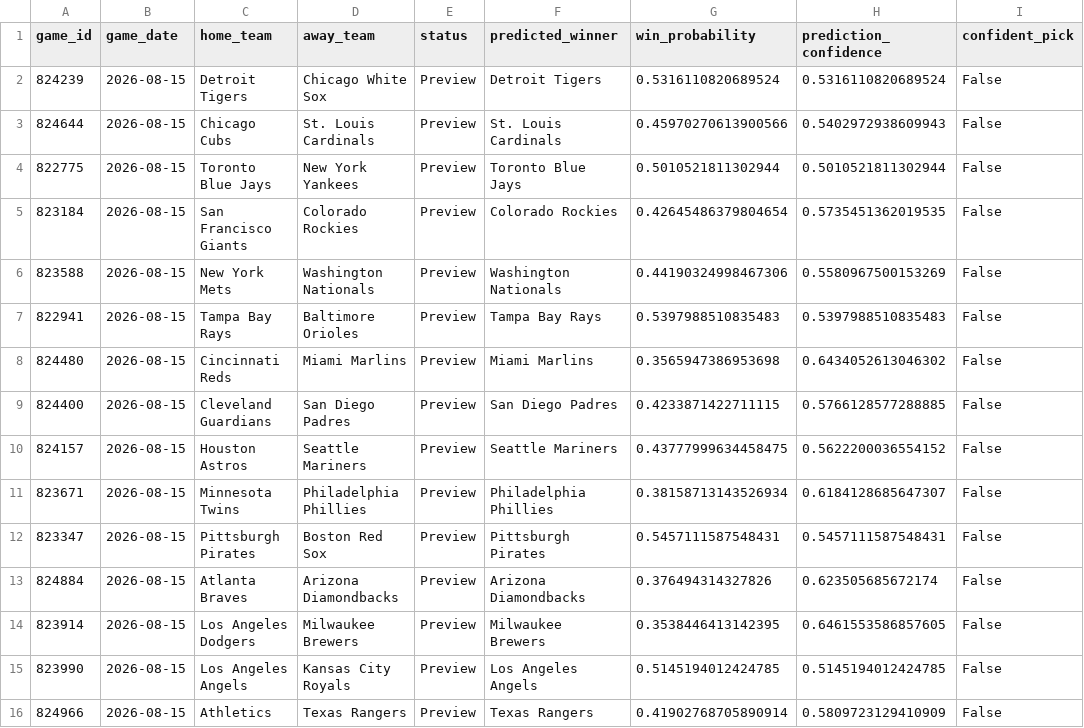
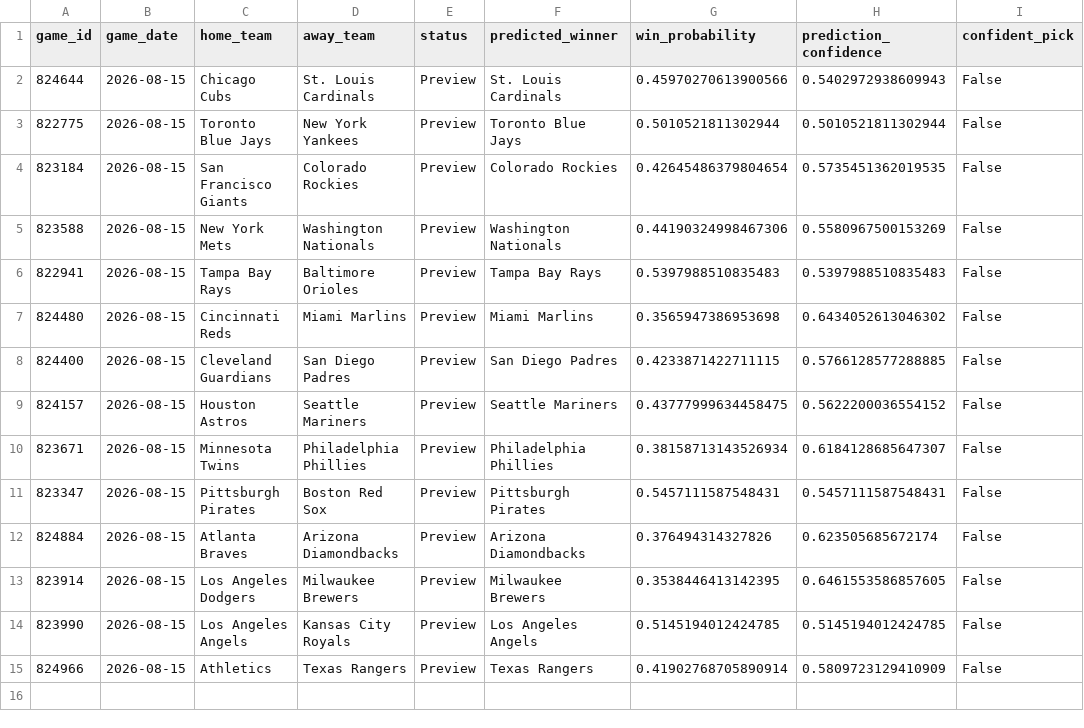
Before and after one commit to ByteLogic214/MLB-2026-Predictions, a CSV file: data/processed/predictions_final.csv, drawn as a sheet.

Commit message:
Predictions update [skip ci]

```diff
--- a/data/processed/predictions_final.csv
+++ b/data/processed/predictions_final.csv
@@ -1,3 +1,2 @@
 game_id,game_date,home_team,away_team,status,predicted_winner,win_probability,prediction_confidence,confident_pick
-824239,2026-08-15,Detroit Tigers,Chicago White Sox,Preview,Detroit Tigers,0.5316110820689524,0.5316110820689524,False
 824644,2026-08-15,Chicago Cubs,St. Louis Cardinals,Preview,St. Louis Cardinals,0.45970270613900566,0.5402972938609943,False
```
